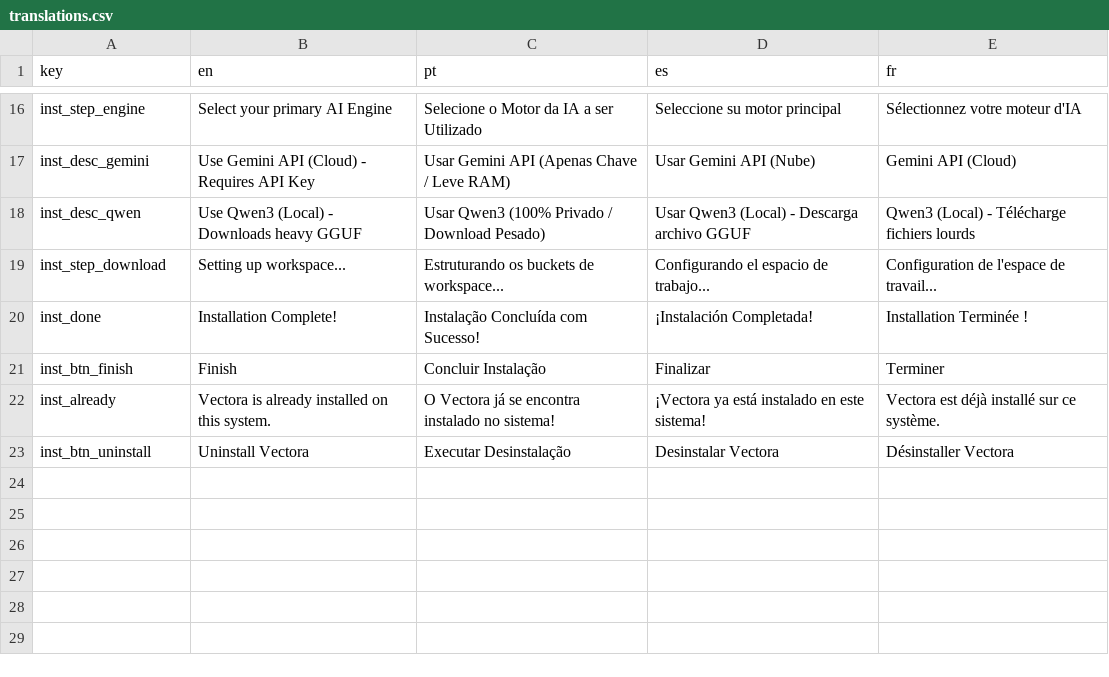
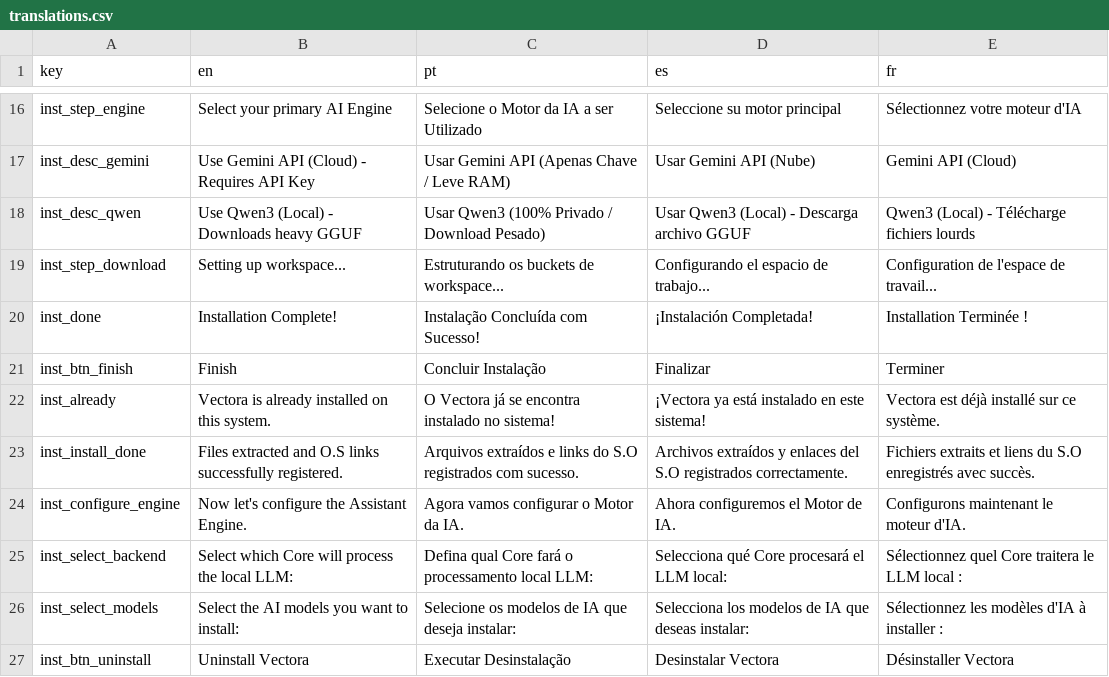
Before and after one commit to Kaffyn/Vectora, a CSV file: internal/i18n/translations.csv, drawn as a sheet; only a part is shown, gaps mark what is left out.

```diff
--- a/internal/i18n/translations.csv
+++ b/internal/i18n/translations.csv
@@ -22,2 +22,6 @@ inst_btn_finish,Finish,Concluir Instalação,Finalizar,Terminer
 inst_already,Vectora is already installed on this system.,O Vectora já se encontra instalado no sistema!,¡Vectora ya está instalado en este sistema!,Vectora est déjà installé sur ce système.
+inst_install_done,Files extracted and O.S links successfully registered.,Arquivos extraídos e links do S.O registrados com sucesso.,Archivos extraídos y enlaces del S.O registrados correctamente.,Fichiers extraits et liens du S.O enregistrés avec succès.
+inst_configure_engine,Now let's configure the Assistant Engine.,Agora vamos configurar o Motor da IA.,Ahora configuremos el Motor de IA.,Configurons maintenant le moteur d'IA.
+inst_select_backend,Select which Core will process the local LLM:,Defina qual Core fará o processamento local LLM:,Selecciona qué Core procesará el LLM local:,Sélectionnez quel Core traitera le LLM local :
+inst_select_models,Select the AI models you want to install:,Selecione os modelos de IA que deseja instalar:,Selecciona los modelos de IA que deseas instalar:,Sélectionnez les modèles d'IA à installer :
 inst_btn_uninstall,Uninstall Vectora,Executar Desinstalação,Desinstalar Vectora,Désinstaller Vectora
```
Also changed, not shown: 2 other files.
